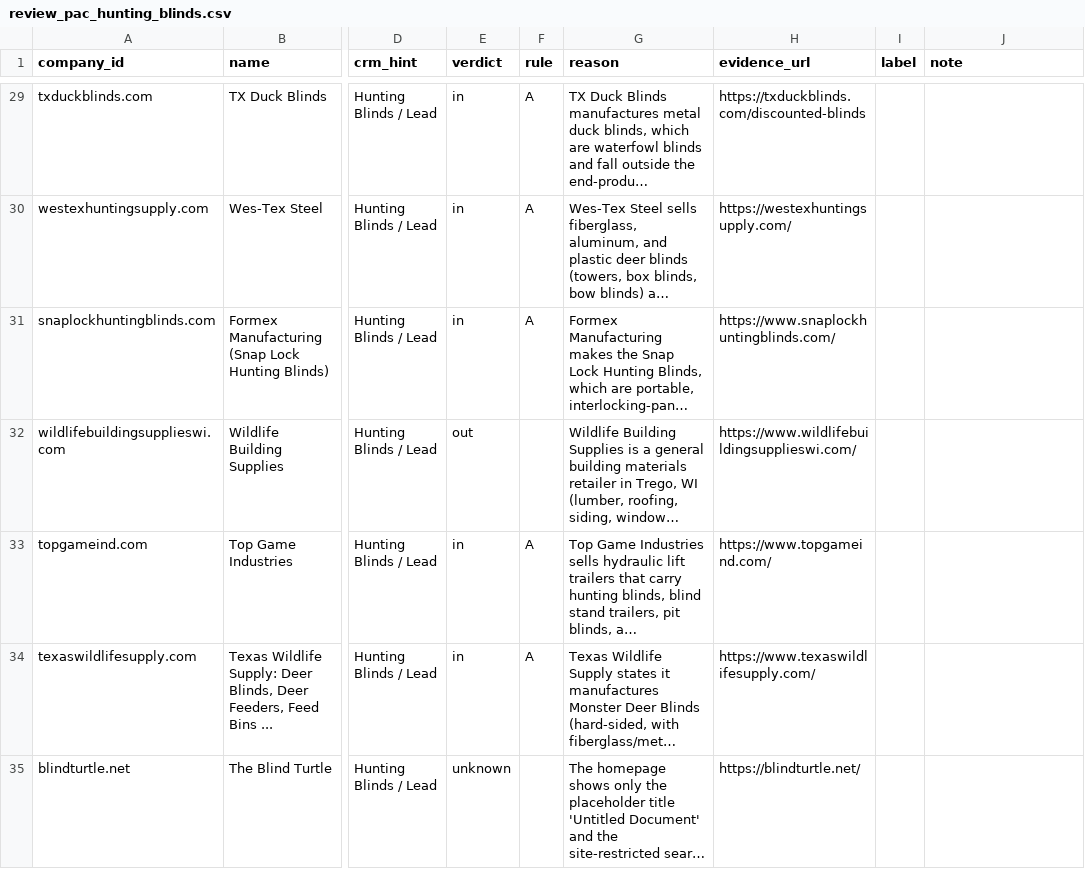
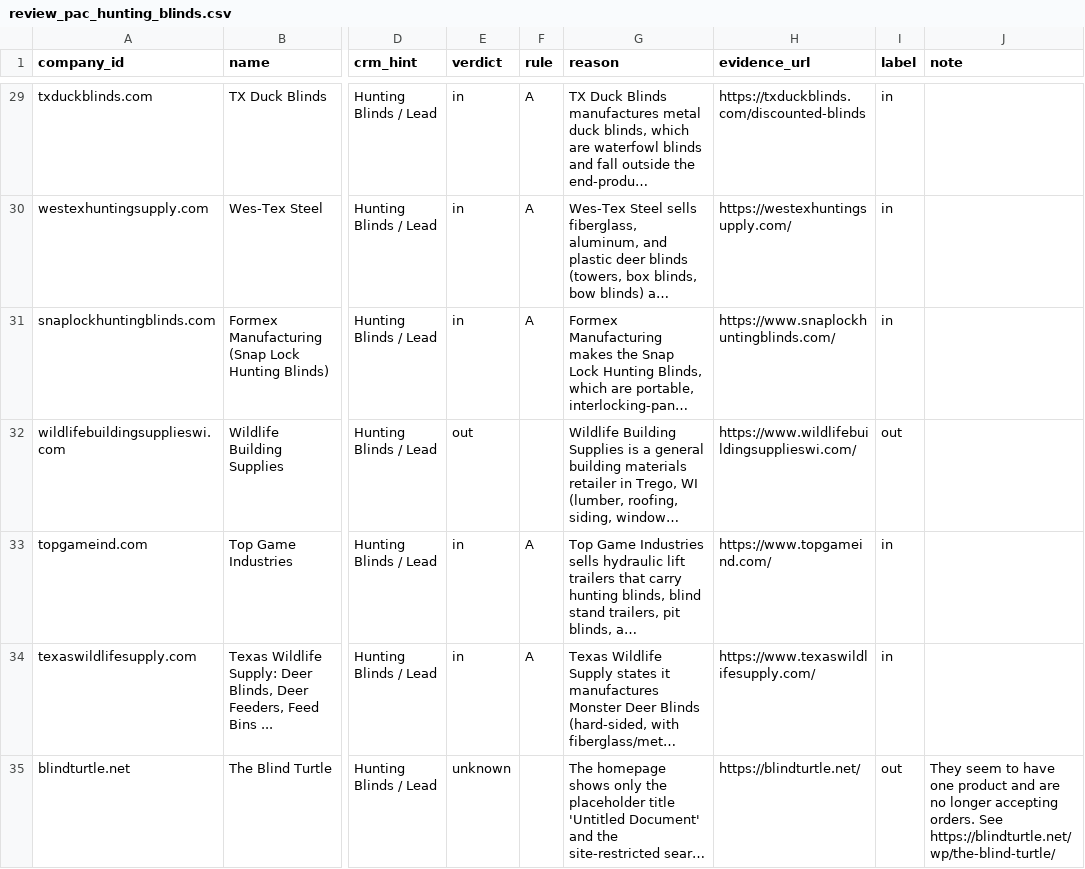
Before and after one commit to wintech-inc/oep.signal.core, a CSV file: eval/review_pac_hunting_blinds.csv, drawn as a sheet; only a part is shown, gaps mark what is left out; long unchanged cells end in …; the diff covers the shown part only; the diff names each change by its address in the sheet, - before the commit and + after, or states it on an @@ line.

```diff
--- a/eval/review_pac_hunting_blinds.csv
+++ b/eval/review_pac_hunting_blinds.csv
-I29:I31 (label): (empty)
+I29:I31 (label): in
-I32 (label): (empty)
+I32 (label): out
-I33:I34 (label): (empty)
+I33:I34 (label): in
-I35 (label): (empty)
+I35 (label): out
-J35 (note): (empty)
+J35 (note): They seem to have one product and are no longer accepting orders. See https://blindturtle.net/wp/the-blind-turtle/
```
Also changed, not shown: 97 edited cells elsewhere in this file, eval/review_pac_poultry_houses.csv, 1 other file.
